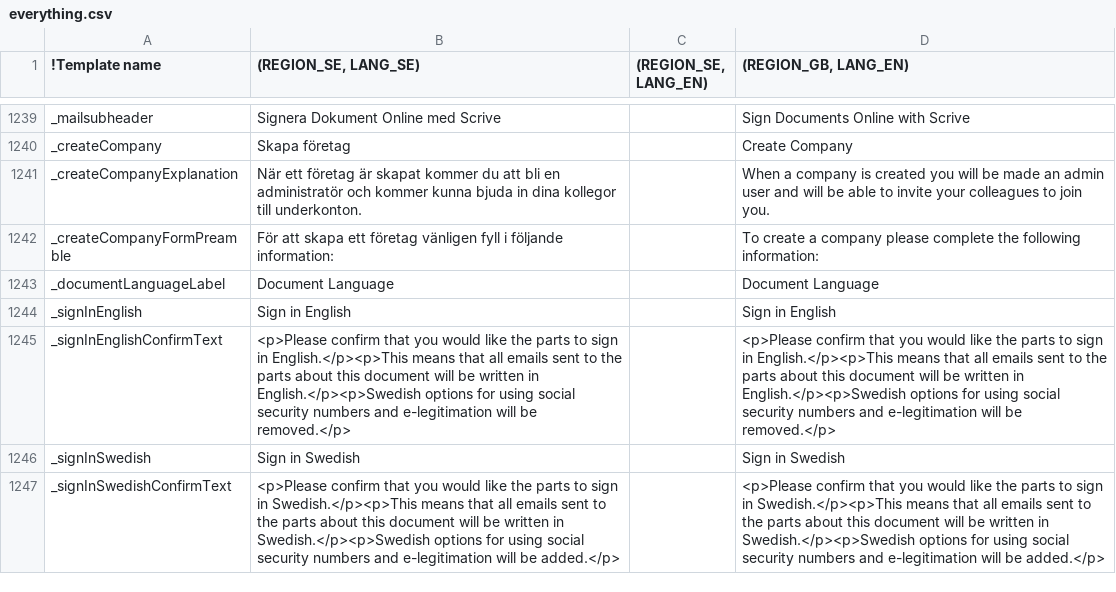
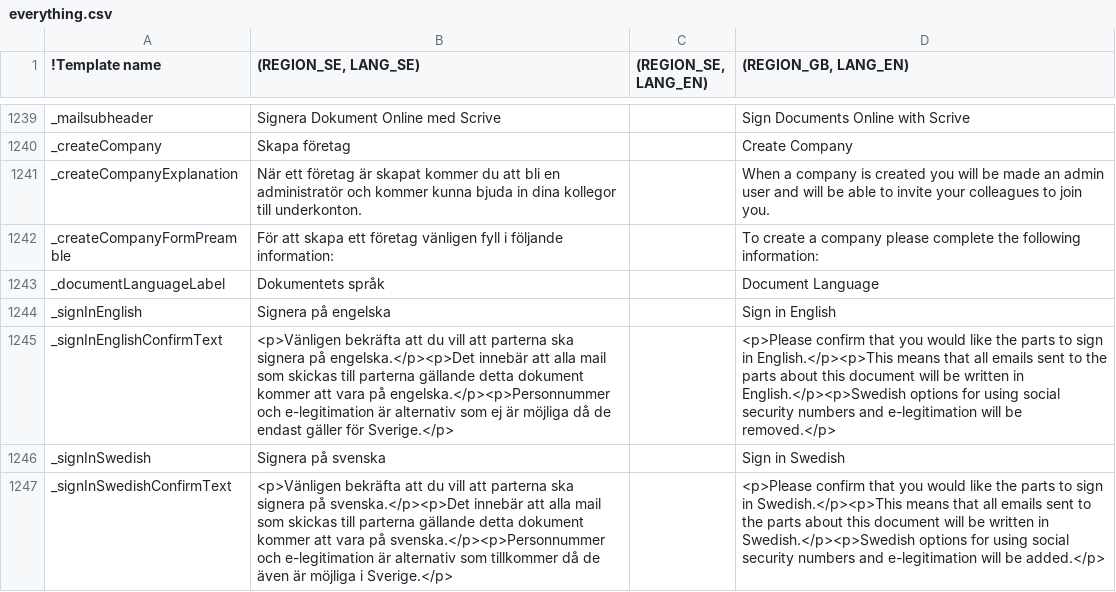
Before and after one commit to scrive/scrive-apidocs, a CSV file: texts/everything.csv, drawn as a sheet; only a part is shown, gaps mark what is left out; the diff names each change by its address in the sheet, - before the commit and + after, or states it on an @@ line.

Commit message:
put in swedish translations for doc lang stuff

```diff
--- a/texts/everything.csv
+++ b/texts/everything.csv
-B1243 ((REGION_SE, LANG_SE)): Document Language
+B1243 ((REGION_SE, LANG_SE)): Dokumentets språk
-B1244 ((REGION_SE, LANG_SE)): Sign in English
+B1244 ((REGION_SE, LANG_SE)): Signera på engelska
-B1245 ((REGION_SE, LANG_SE)): <p>Please confirm that you would like the parts to sign in English.</p><p>This means that all emails sent to the parts about this document will be written in English.</p><p>Swedish options for using social security numbers and e-legitimation will be removed.</p>
+B1245 ((REGION_SE, LANG_SE)): <p>Vänligen bekräfta att du vill att parterna ska signera på engelska.</p><p>Det innebär att alla mail som skickas till parterna gällande detta dokument kommer att vara på engelska.</p><p>Personnummer och e-legitimation är alternativ som ej är möjliga då de endast gäller för Sverige.</p>
-B1246 ((REGION_SE, LANG_SE)): Sign in Swedish
+B1246 ((REGION_SE, LANG_SE)): Signera på svenska
-B1247 ((REGION_SE, LANG_SE)): <p>Please confirm that you would like the parts to sign in Swedish.</p><p>This means that all emails sent to the parts about this document will be written in Swedish.</p><p>Swedish options for using social security numbers and e-legitimation will be added.</p>
+B1247 ((REGION_SE, LANG_SE)): <p>Vänligen bekräfta att du vill att parterna ska signera på svenska.</p><p>Det innebär att alla mail som skickas till parterna gällande detta dokument kommer att vara på svenska.</p><p>Personnummer och e-legitimation är alternativ som tillkommer då de även är möjliga i Sverige.</p>
```
